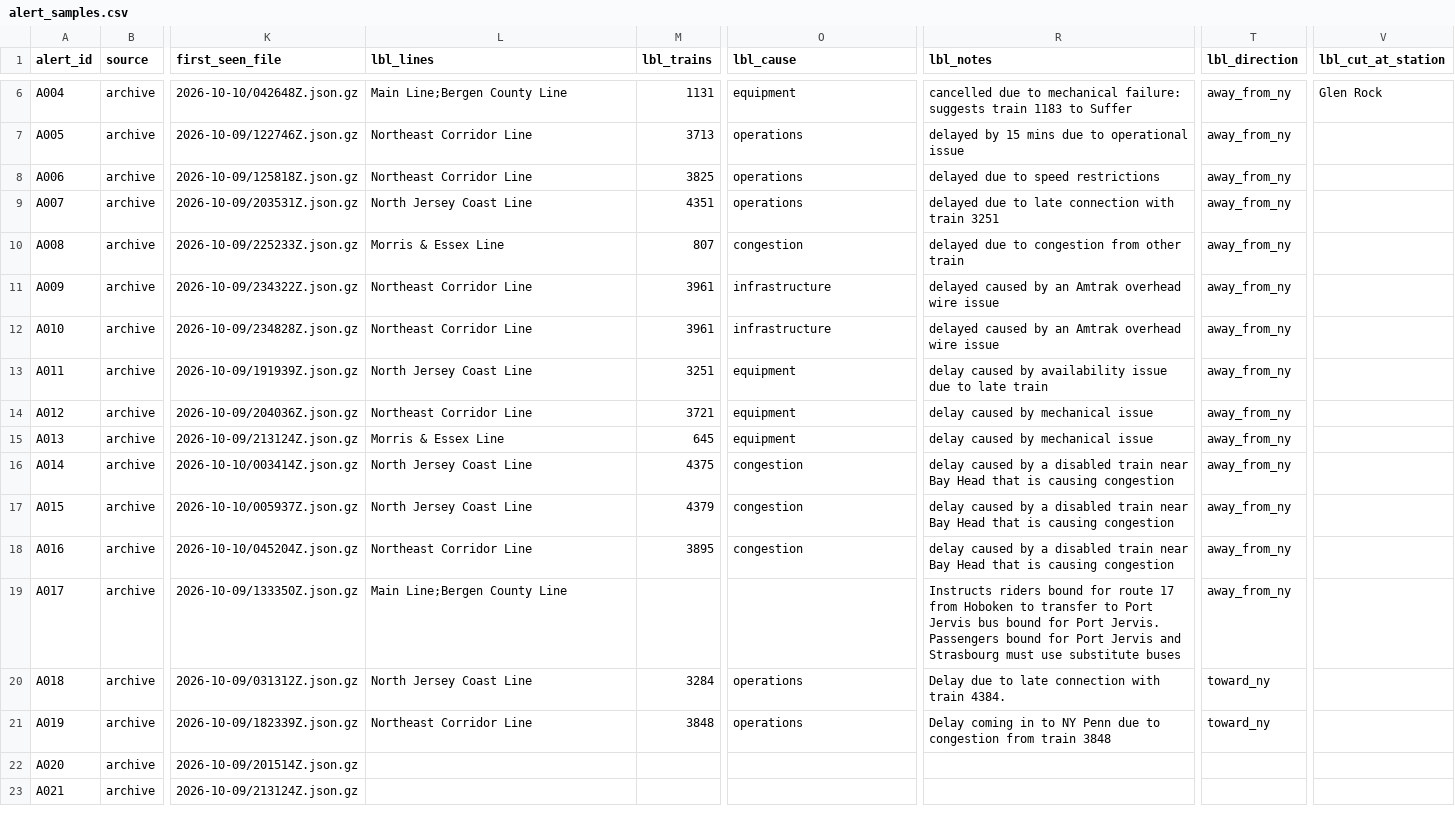
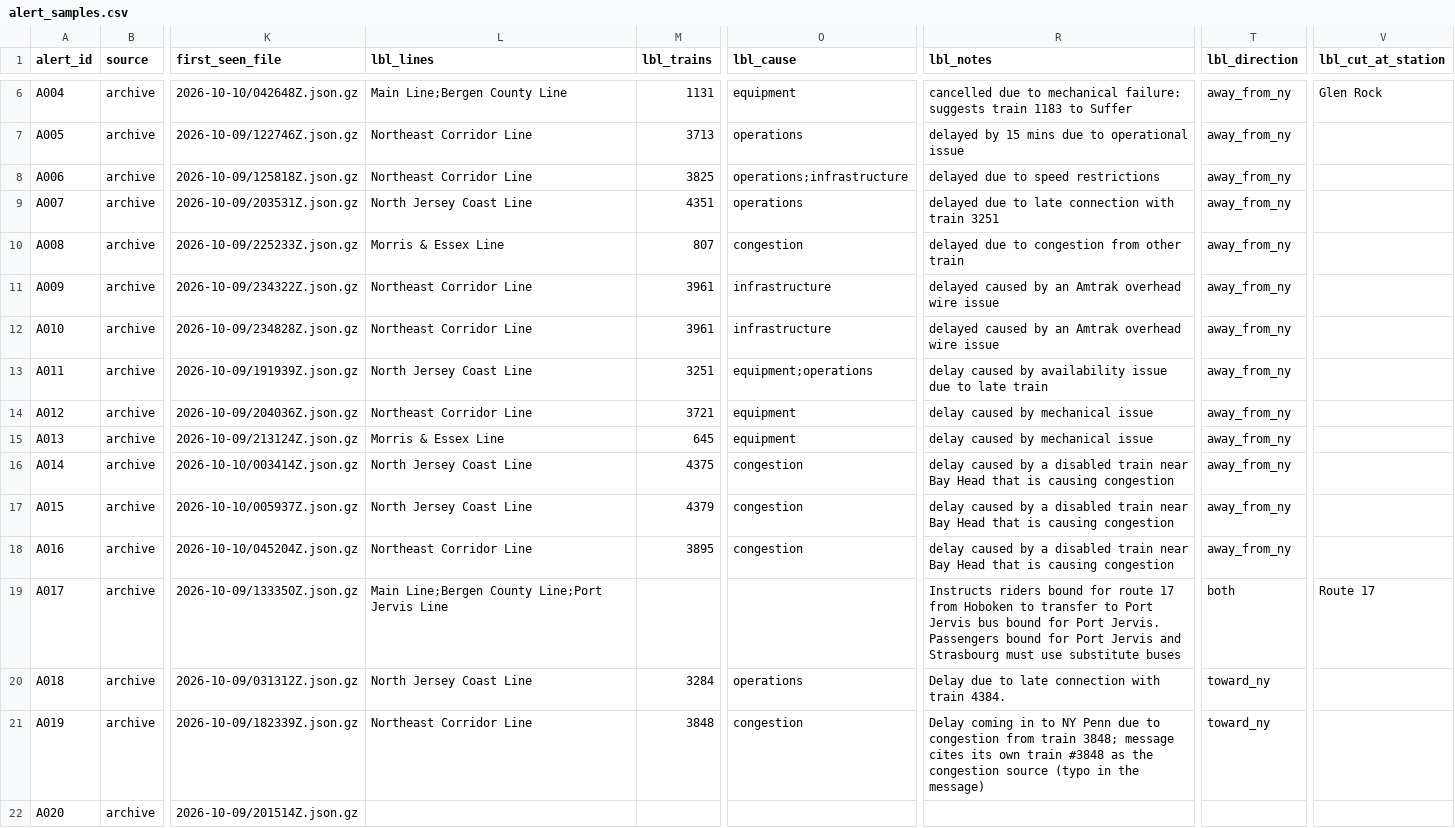
Before and after one commit to iidxDE/HackathonNJT, a CSV file: data/reference/alert_samples.csv, drawn as a sheet; only a part is shown, gaps mark what is left out; the shorter side is filled out with more unchanged rows; the diff names each change by its address in the sheet, - before the commit and + after, or states it on an @@ line.

```diff
--- a/data/reference/alert_samples.csv
+++ b/data/reference/alert_samples.csv
-O8 (lbl_cause): operations
+O8 (lbl_cause): operations;infrastructure
-O13 (lbl_cause): equipment
+O13 (lbl_cause): equipment;operations
-L19 (lbl_lines): Main Line;Bergen County Line
+L19 (lbl_lines): Main Line;Bergen County Line;Port Jervis Line
-T19 (lbl_direction): away_from_ny
+T19 (lbl_direction): both
-V19 (lbl_cut_at_station): (empty)
+V19 (lbl_cut_at_station): Route 17
-O21 (lbl_cause): operations
+O21 (lbl_cause): congestion
-R21 (lbl_notes): …from train 3848
+R21 (lbl_notes): …from train 3848; message cites its own train #3848 as the congestion source (typo in the message)
```
Also changed, not shown: 3 other files.
